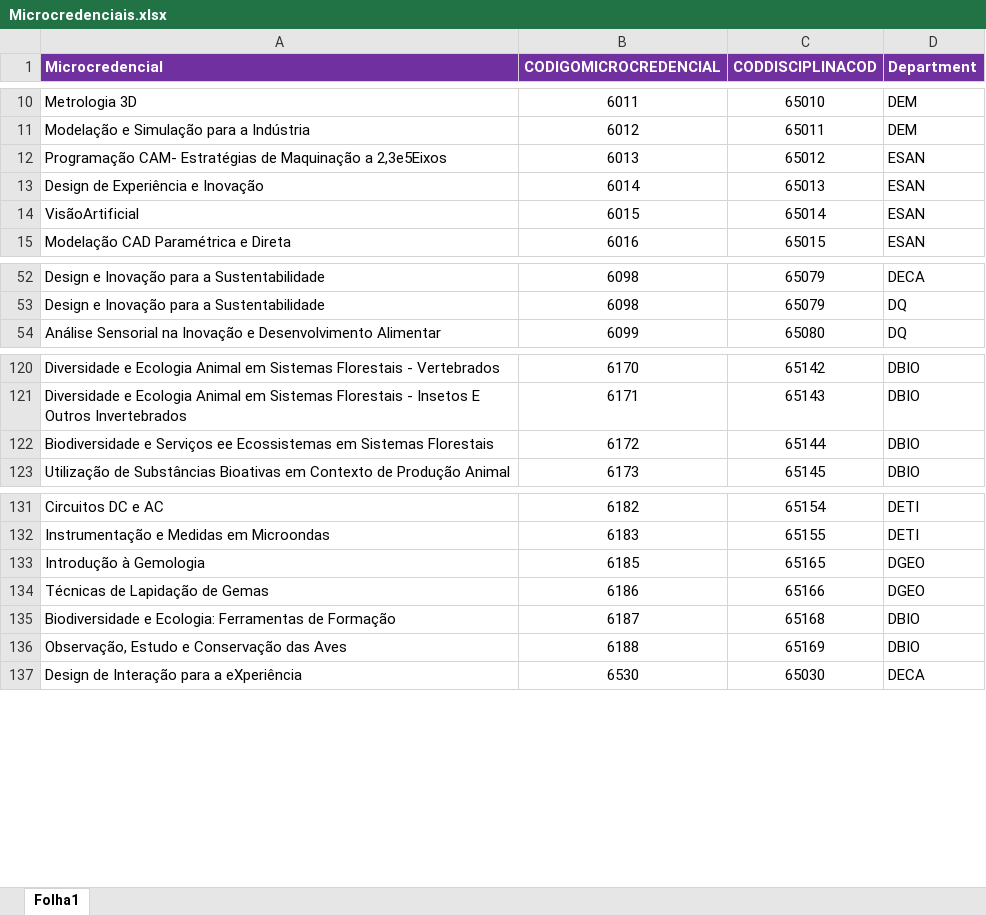
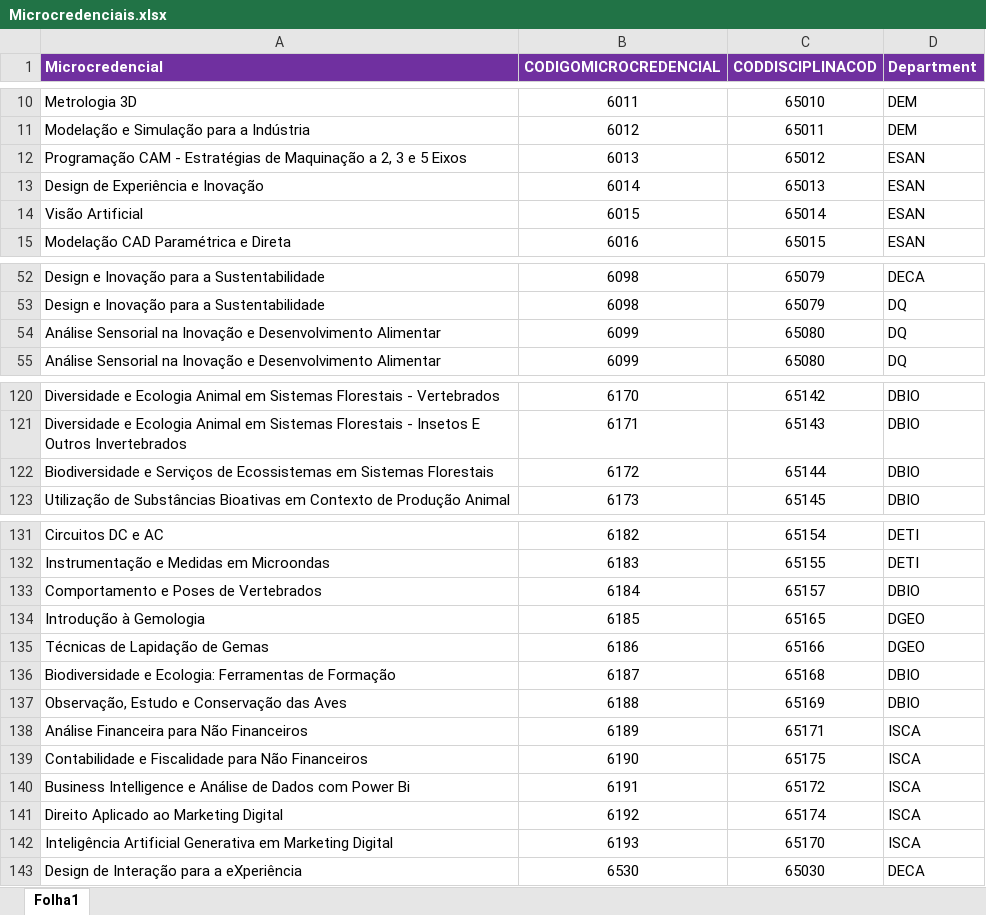
Before and after one commit to Toja-Ferreira/UACurriculumData, an Excel workbook: data/Microcredenciais.xlsx, sheet Folha1, drawn as a sheet; only a part is shown, gaps mark what is left out; values as stored, in another font and other column widths than the file's, no borders; the diff names each change by its address in the sheet, - before the commit and + after, or states it on an @@ line.

```diff
--- a/data/Microcredenciais.xlsx (sheet Folha1)
+++ b/data/Microcredenciais.xlsx (sheet Folha1)
-A12 (Microcredencial): Programação CAM- Estratégias de Maquinação a 2,3e5Eixos
+A12 (Microcredencial): Programação CAM - Estratégias de Maquinação a 2, 3 e 5 Eixos
-A14 (Microcredencial): VisãoArtificial
+A14 (Microcredencial): Visão Artificial
+row 54: Análise Sensorial na Inovação e Desenvolvimento Alimentar | 6099 | 65080 | DQ
-A122 (Microcredencial): …e Serviços ee Ecossistemas em…
+A122 (Microcredencial): …e Serviços de Ecossistemas em…
@@ row 115 moved to row 133: Comportamento e Poses de Vertebrados @@
+row 138: Análise Financeira para Não Financeiros | 6189 | 65171 | ISCA
+row 139: Contabilidade e Fiscalidade para Não Financeiros | 6190 | 65175 | ISCA
+row 140: Business Intelligence e Análise de Dados com Power Bi | 6191 | 65172 | ISCA
+row 141: Direito Aplicado ao Marketing Digital | 6192 | 65174 | ISCA
+row 142: Inteligência Artificial Generativa em Marketing Digital | 6193 | 65170 | ISCA
```
Also changed, not shown: UC_all.xlsx.
